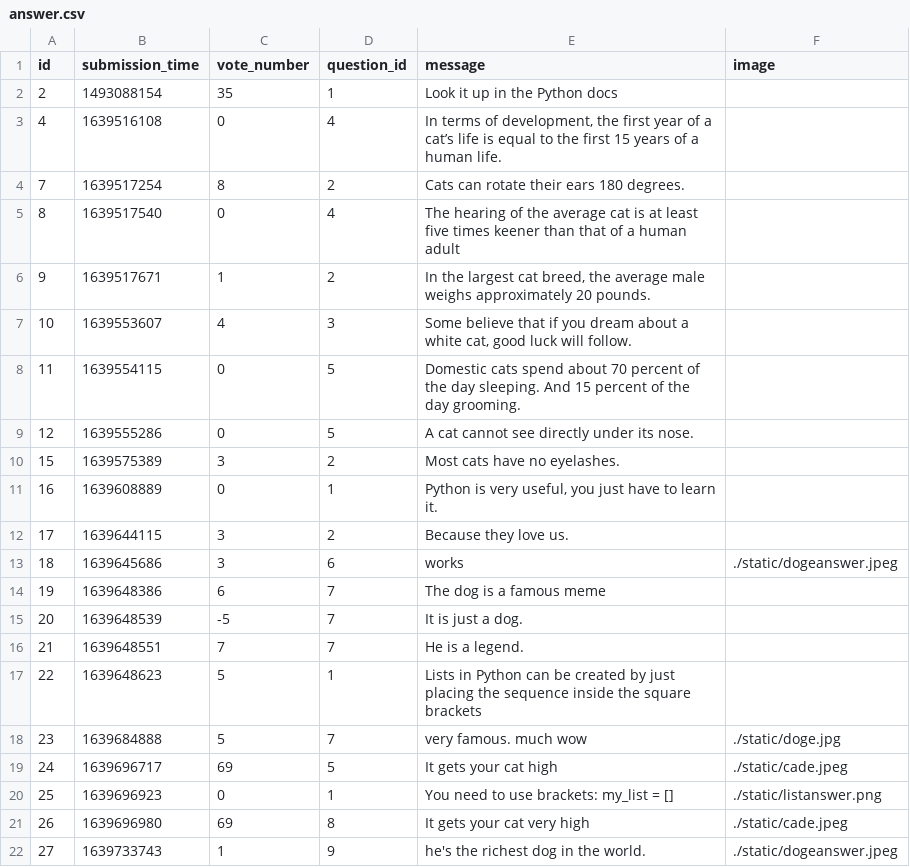
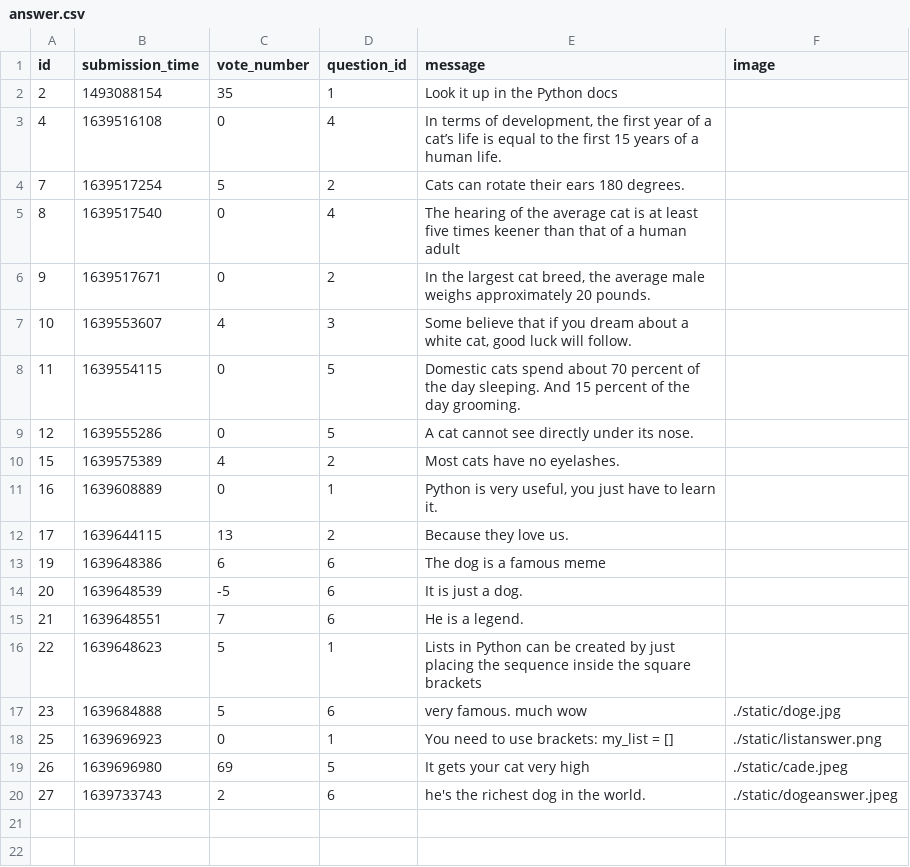
Before and after one commit to CodecoolGlobal/ask-mate-3-python-A-Bolf, a CSV file: sample_data/answer.csv, drawn as a sheet.

Commit message:
sort with table header

```diff
--- a/sample_data/answer.csv
+++ b/sample_data/answer.csv
@@ -3,5 +3,5 @@ id,submission_time,vote_number,question_id,message,image
 4,1639516108,0,4,"In terms of development, the first year of a cat’s life is equal to the first 15 years of a human life.",
-7,1639517254,8,2,Cats can rotate their ears 180 degrees.,
+7,1639517254,5,2,Cats can rotate their ears 180 degrees.,
 8,1639517540,0,4,The hearing of the average cat is at least five times keener than that of a human adult,
-9,1639517671,1,2,"In the largest cat breed, the average male weighs approximately 20 pounds.",
+9,1639517671,0,2,"In the largest cat breed, the average male weighs approximately 20 pounds.",
 10,1639553607,4,3,"Some believe that if you dream about a white cat, good luck will follow.",
@@ -9,14 +9,12 @@ id,submission_time,vote_number,question_id,message,image
 12,1639555286,0,5,A cat cannot see directly under its nose.,
-15,1639575389,3,2,Most cats have no eyelashes.,
+15,1639575389,4,2,Most cats have no eyelashes.,
 16,1639608889,0,1,"Python is very useful, you just have to learn it.",
-17,1639644115,3,2,Because they love us.,
-18,1639645686,3,6,works,./static/dogeanswer.jpeg
-19,1639648386,6,7,The dog is a famous meme,
-20,1639648539,-5,7,It is just a dog.,
-21,1639648551,7,7,He is a legend.,
+17,1639644115,13,2,Because they love us.,
+19,1639648386,6,6,The dog is a famous meme,
+20,1639648539,-5,6,It is just a dog.,
+21,1639648551,7,6,He is a legend.,
 22,1639648623,5,1,Lists in Python can be created by just placing the sequence inside the square brackets,
-23,1639684888,5,7,very famous. much wow ,./static/doge.jpg
-24,1639696717,69,5,It gets your cat high,./static/cade.jpeg
+23,1639684888,5,6,very famous. much wow ,./static/doge.jpg
 25,1639696923,0,1,You need to use brackets: my_list = [] ,./static/listanswer.png
-26,1639696980,69,8,It gets your cat very high,./static/cade.jpeg
-27,1639733743,1,9,he's the richest dog in the world.,./static/dogeanswer.jpeg
+26,1639696980,69,5,It gets your cat very high,./static/cade.jpeg
+27,1639733743,2,6,he's the richest dog in the world.,./static/dogeanswer.jpeg
```
Also changed, not shown: sample_data/question.csv, 6 other files.
